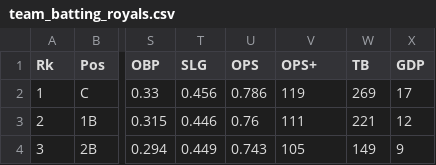
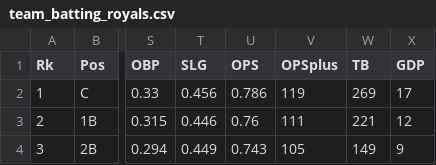
Before and after one commit to sammer21/MLB, a CSV file: seeds/teams/american_league/american_league_central/royals/team_batting_royals.csv, drawn as a sheet; only a part is shown, gaps mark what is left out; the diff names each change by its address in the sheet, - before the commit and + after, or states it on an @@ line.

Commit message:
stg_team_batting models and docs

```diff
--- a/seeds/teams/american_league/american_league_central/royals/team_batting_royals.csv
+++ b/seeds/teams/american_league/american_league_central/royals/team_batting_royals.csv
-V1: OPS+
+V1: OPSplus
```
Also changed, not shown: seeds/teams/american_league/american_league_west/mariners/team_batting_mariners.csv, seeds/teams/american_league/american_league_west/rangers/team_batting_rangers.csv, 31 other files.
